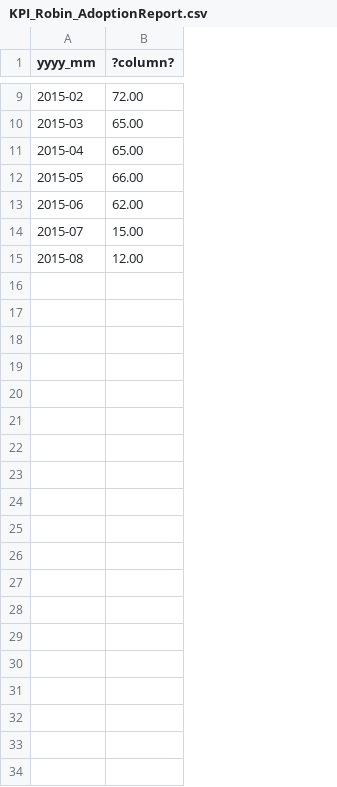
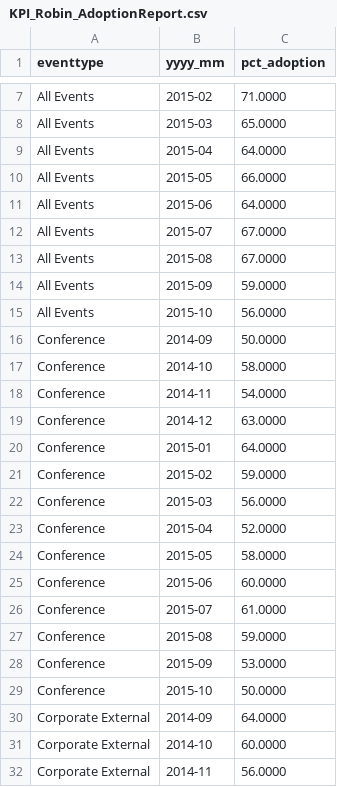
Before and after one commit to jteruya/ddoracle, a CSV file: main/csv/KPI_Robin_AdoptionReport.csv, drawn as a sheet; only a part is shown, gaps mark what is left out; removed rows and columns are numbered as before the commit, all else as after; the diff covers the shown part only; the diff names each change by its address in the sheet, - before the commit and + after, or states it on an @@ line.

```diff
--- a/main/csv/KPI_Robin_AdoptionReport.csv
+++ b/main/csv/KPI_Robin_AdoptionReport.csv
+column A (eventtype), rows 7-13: all All Events
-column B (?column?), rows 9-15: 72.00 | 65.00 | 65.00 | 66.00 | 62.00 | 15.00 | 12.00
+column C (pct_adoption), rows 7-13: 71.0000 | 65.0000 | 64.0000 | 66.0000 | 64.0000 | 67.0000 | 67.0000
+row 14: All Events | 2015-09 | 59.0000
+row 15: All Events | 2015-10 | 56.0000
+row 16: Conference | 2014-09 | 50.0000
+row 17: Conference | 2014-10 | 58.0000
+row 18: Conference | 2014-11 | 54.0000
+row 19: Conference | 2014-12 | 63.0000
+row 20: Conference | 2015-01 | 64.0000
+row 21: Conference | 2015-02 | 59.0000
+row 22: Conference | 2015-03 | 56.0000
+row 23: Conference | 2015-04 | 52.0000
+row 24: Conference | 2015-05 | 58.0000
+row 25: Conference | 2015-06 | 60.0000
+row 26: Conference | 2015-07 | 61.0000
+row 27: Conference | 2015-08 | 59.0000
+row 28: Conference | 2015-09 | 53.0000
+row 29: Conference | 2015-10 | 50.0000
+row 30: Corporate External | 2014-09 | 64.0000
+row 31: Corporate External | 2014-10 | 60.0000
+row 32: Corporate External | 2014-11 | 56.0000
```
Also changed, not shown: 39 added rows and 2 removed rows elsewhere in this file, main/csv/KPI_Robin_AdoptionReport_transposed.csv, 4 other files.
